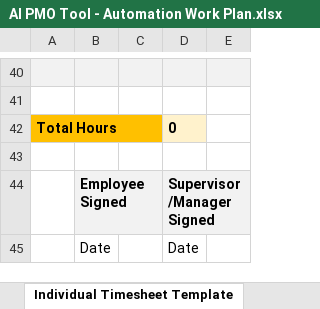
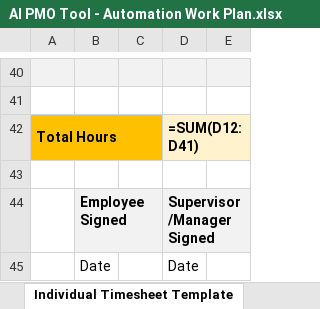
Before and after one commit to aohagan1234/AI-PMO-Solution, an Excel workbook: AI PMO Tool - Automation Work Plan.xlsx, sheet Individual Timesheet Template, drawn as a sheet; only a part is shown, gaps mark what is left out; values as stored, in another font and other column widths than the file's, no borders; formulas without a stored value are shown as written; the diff names each change by its address in the sheet, - before the commit and + after, or states it on an @@ line.

```diff
--- a/AI PMO Tool - Automation Work Plan.xlsx (sheet Individual Timesheet Template)
+++ b/AI PMO Tool - Automation Work Plan.xlsx (sheet Individual Timesheet Template)
-D42: 0
+D42: =SUM(D12:D41)
```
Also changed, not shown: sheet AI PMO Work Plan, sheet Gantt Chart, 3 other files.
